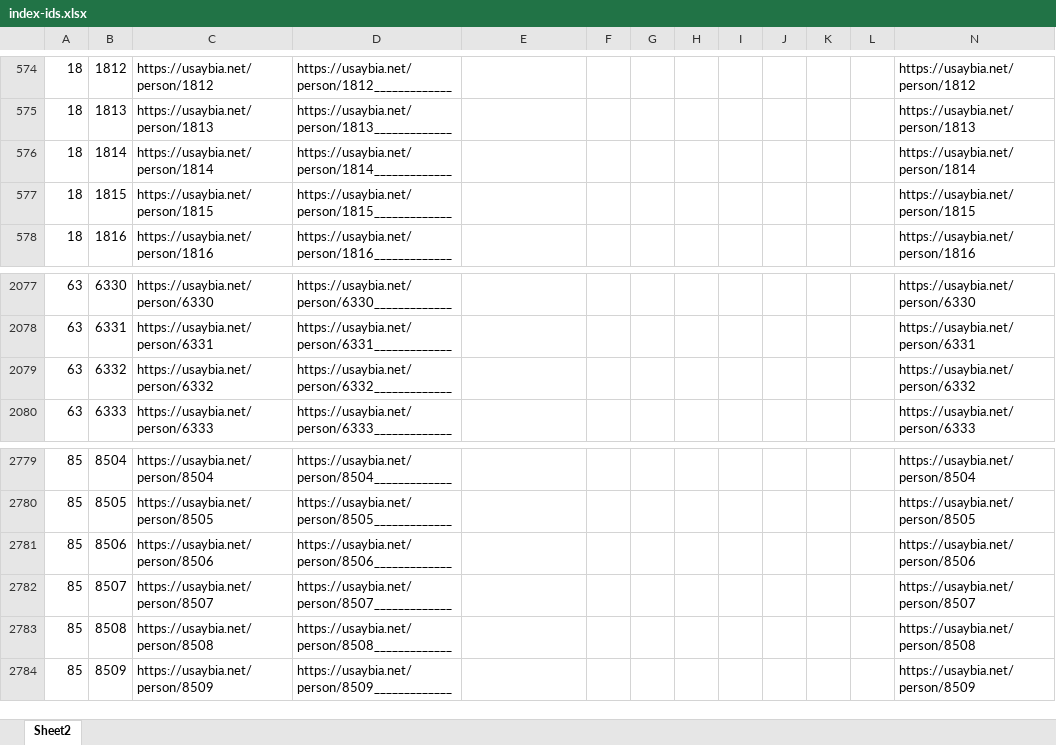
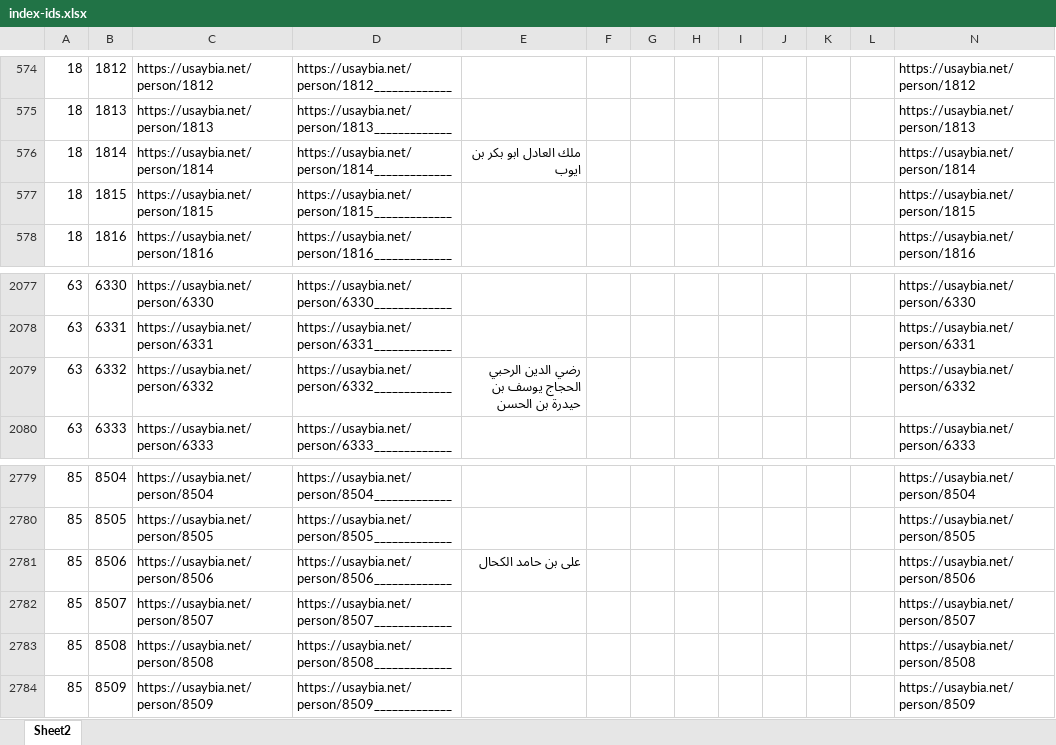
Before and after one commit to usaybia/usaybia-data, an Excel workbook: data/index-ids.xlsx, sheet Sheet2, drawn as a sheet; only a part is shown, gaps mark what is left out; values as stored, in another font and other column widths than the file's, no borders; the diff covers the shown part only; the diff names each change by its address in the sheet, - before the commit and + after, or states it on an @@ line.

```diff
--- a/data/index-ids.xlsx (sheet Sheet2)
+++ b/data/index-ids.xlsx (sheet Sheet2)
-E576: (empty)
+E576: ملك العادل ابو بكر بن ايوب
-E2079: (empty)
+E2079: رضي الدين الرحبي الحجاج يوسف بن حيدرة بن الحسن
-E2781: (empty)
+E2781: على بن حامد الكحال
```
Also changed, not shown: 16 edited cells elsewhere in this sheet, hidden cells.
